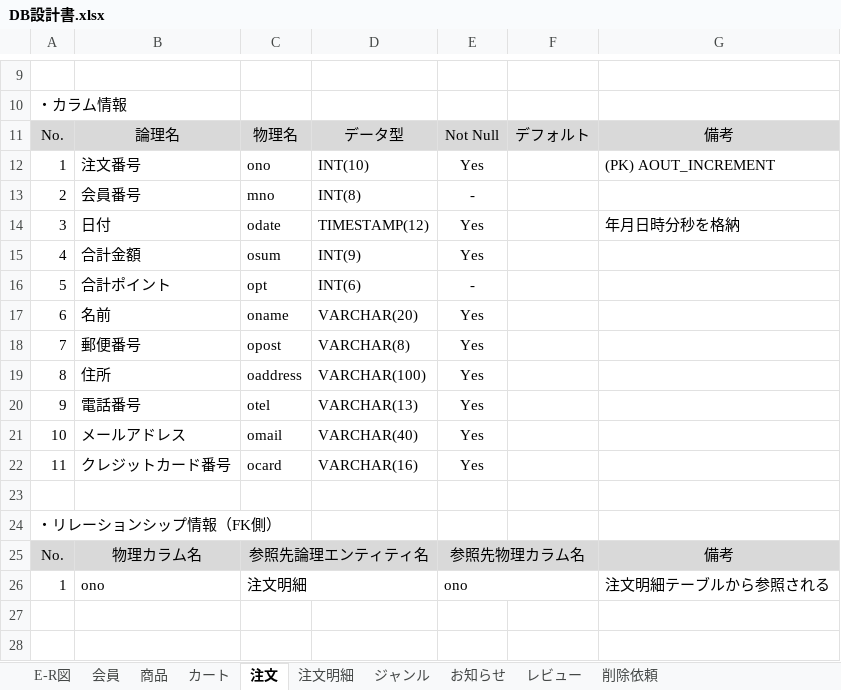
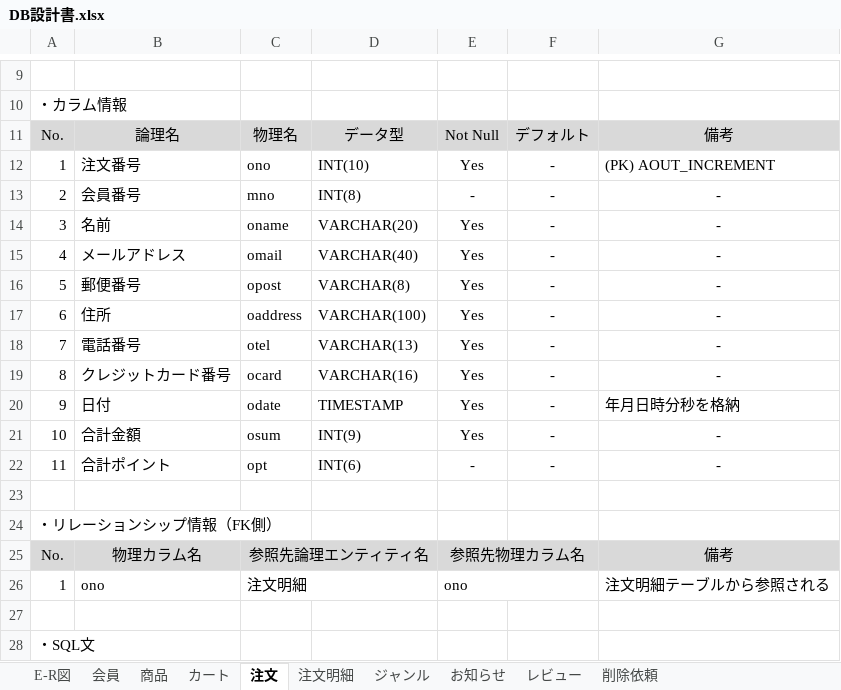
Before and after one commit to Dulcis/Document, an Excel workbook: DB設計書.xlsx, sheet 注文, drawn as a sheet; only a part is shown, gaps mark what is left out; values as stored, in another font and other column widths than the file's, no borders; removed rows and columns are numbered as before the commit, all else as after; the diff names each change by its address in the sheet, - before the commit and + after, or states it on an @@ line.

```diff
--- a/DB設計書.xlsx (sheet 注文)
+++ b/DB設計書.xlsx (sheet 注文)
-F12:F13: (empty)
+F12:F13: -
-G13: (empty)
+G13: -
-row 14: 3 | 日付 | odate | TIMESTAMP(12) | Yes |  | 年月日時分秒を格納
-row 15: 4 | 合計金額 | osum | INT(9) | Yes
-row 16: 5 | 合計ポイント | opt | INT(6) | -
-A14: 6
+A14: 3
-F14: (empty)
+F14: -
-G14: (empty)
+G14: -
+row 15: 4 | メールアドレス | omail | VARCHAR(40) | Yes | - | -
-A16: 7
+A16: 5
-F16:F18: (empty)
+F16:F18: -
-G16:G18: (empty)
+G16:G18: -
-A17: 8
+A17: 6
-A18: 9
+A18: 7
-row 21: 10 | メールアドレス | omail | VARCHAR(40) | Yes
-A19: 11
+A19: 8
-F19: (empty)
+F19: -
-G19: (empty)
+G19: -
+row 20: 9 | 日付 | odate | TIMESTAMP | Yes | - | 年月日時分秒を格納
+row 21: 10 | 合計金額 | osum | INT(9) | Yes | - | -
+row 22: 11 | 合計ポイント | opt | INT(6) | - | - | -
+row 27: (empty)
+row 28: ・SQL文
```
Also changed, not shown: sheet レビュー, sheet 商品, sheet 会員, sheet 注文明細, sheet ジャンル, sheet カート, 2 more sheets, charts or pictures, ユースケース図.xlsx, 役割分担と所要期間.xlsx, 6 other files.
